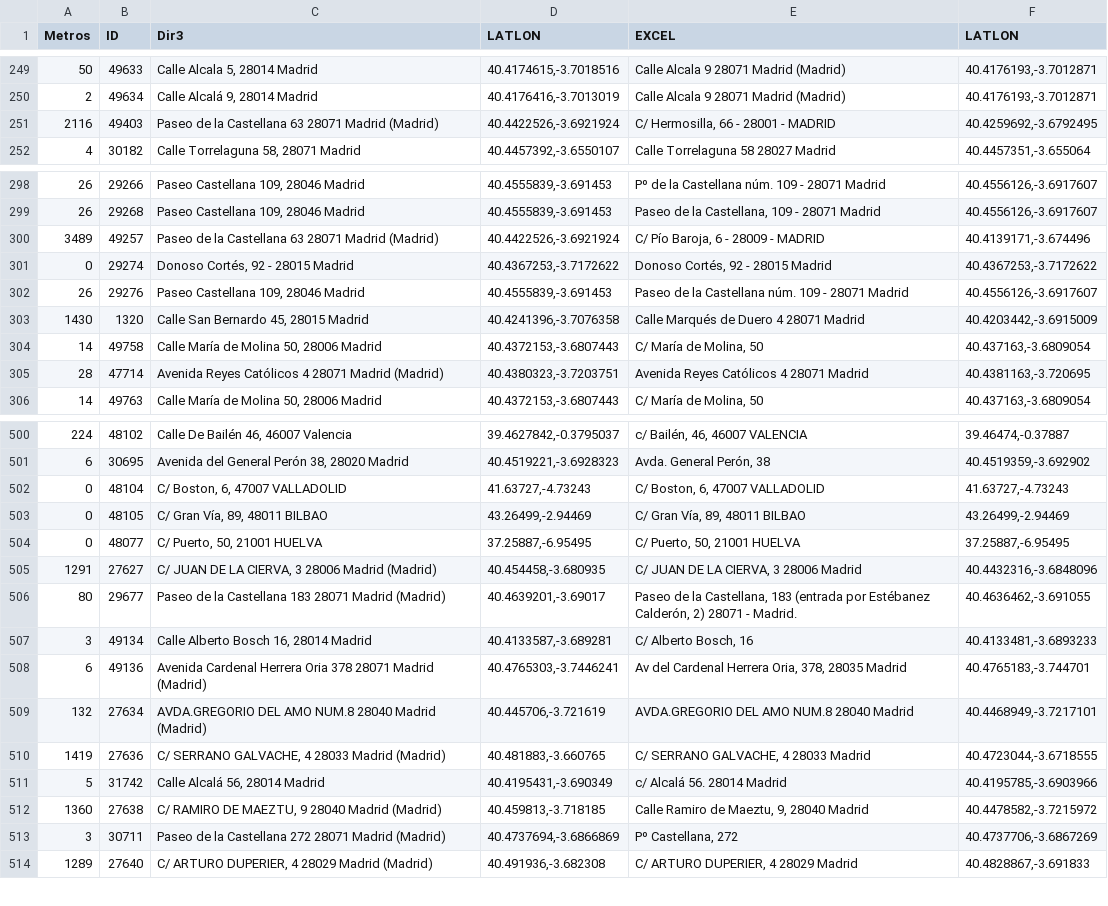
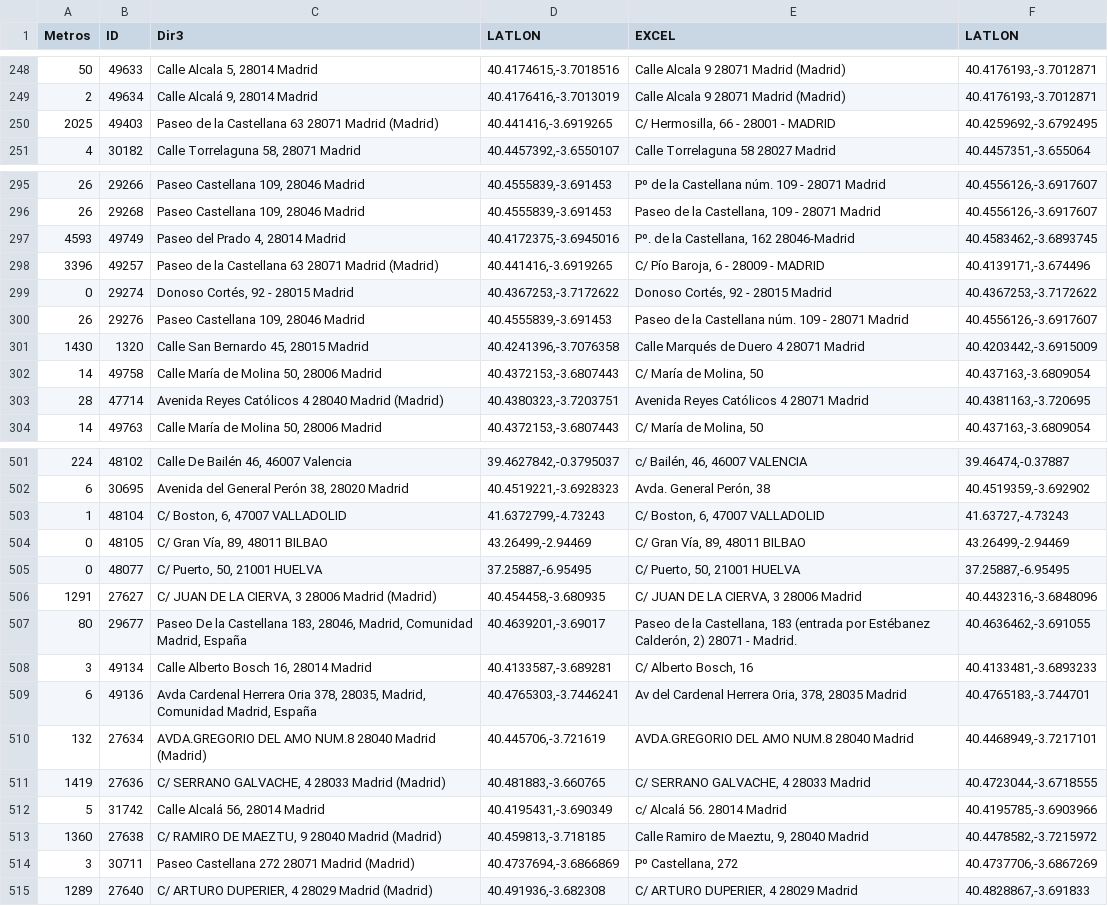
Before and after one commit to s-nt-s/TAI-Madrid, a CSV file: debug/direcciones.csv, drawn as a sheet; only a part is shown, gaps mark what is left out; the diff covers the shown part only.

```diff
--- a/debug/direcciones.csv
+++ b/debug/direcciones.csv
@@ -250,3 +249,3 @@ Metros	ID	Dir3	LATLON	EXCEL	LATLON
 2	49634	Calle Alcalá 9, 28014 Madrid	40.4176416,-3.7013019	Calle Alcala 9 28071 Madrid (Madrid)	40.4176193,-3.7012871
-2116	49403	Paseo de la Castellana 63 28071 Madrid (Madrid)	40.4422526,-3.6921924	C/ Hermosilla, 66 - 28001 - MADRID	40.4259692,-3.6792495
+2025	49403	Paseo de la Castellana 63 28071 Madrid (Madrid)	40.441416,-3.6919265	C/ Hermosilla, 66 - 28001 - MADRID	40.4259692,-3.6792495
 4	30182	Calle Torrelaguna 58, 28071 Madrid	40.4457392,-3.6550107	Calle Torrelaguna 58 28027 Madrid	40.4457351,-3.655064
@@ -299,3 +296,4 @@ Metros	ID	Dir3	LATLON	EXCEL	LATLON
 26	29268	Paseo Castellana 109, 28046 Madrid	40.4555839,-3.691453	Paseo de la Castellana, 109 - 28071 Madrid	40.4556126,-3.6917607
-3489	49257	Paseo de la Castellana 63 28071 Madrid (Madrid)	40.4422526,-3.6921924	C/ Pío Baroja, 6 - 28009 - MADRID	40.4139171,-3.674496
+4593	49749	Paseo del Prado 4, 28014 Madrid	40.4172375,-3.6945016	Pº. de la Castellana, 162 28046-Madrid	40.4583462,-3.6893745
+3396	49257	Paseo de la Castellana 63 28071 Madrid (Madrid)	40.441416,-3.6919265	C/ Pío Baroja, 6 - 28009 - MADRID	40.4139171,-3.674496
 0	29274	Donoso Cortés, 92 - 28015 Madrid	40.4367253,-3.7172622	Donoso Cortés, 92 - 28015 Madrid	40.4367253,-3.7172622
@@ -304,3 +302,3 @@ Metros	ID	Dir3	LATLON	EXCEL	LATLON
 14	49758	Calle María de Molina 50, 28006 Madrid	40.4372153,-3.6807443	C/ María de Molina, 50	40.437163,-3.6809054
-28	47714	Avenida Reyes Católicos 4 28071 Madrid (Madrid)	40.4380323,-3.7203751	Avenida Reyes Católicos 4 28071 Madrid	40.4381163,-3.720695
+28	47714	Avenida Reyes Católicos 4 28040 Madrid (Madrid)	40.4380323,-3.7203751	Avenida Reyes Católicos 4 28071 Madrid	40.4381163,-3.720695
 14	49763	Calle María de Molina 50, 28006 Madrid	40.4372153,-3.6807443	C/ María de Molina, 50	40.437163,-3.6809054
@@ -501,3 +502,3 @@ Metros	ID	Dir3	LATLON	EXCEL	LATLON
 6	30695	Avenida del General Perón 38, 28020 Madrid	40.4519221,-3.6928323	Avda. General Perón, 38	40.4519359,-3.692902
-0	48104	C/ Boston, 6, 47007 VALLADOLID	41.63727,-4.73243	C/ Boston, 6, 47007 VALLADOLID	41.63727,-4.73243
+1	48104	C/ Boston, 6, 47007 VALLADOLID	41.6372799,-4.73243	C/ Boston, 6, 47007 VALLADOLID	41.63727,-4.73243
 0	48105	C/ Gran Vía, 89, 48011 BILBAO	43.26499,-2.94469	C/ Gran Vía, 89, 48011 BILBAO	43.26499,-2.94469
@@ -505,5 +506,5 @@ Metros	ID	Dir3	LATLON	EXCEL	LATLON
 1291	27627	C/ JUAN DE LA CIERVA, 3 28006 Madrid (Madrid)	40.454458,-3.680935	C/ JUAN DE LA CIERVA, 3 28006 Madrid	40.4432316,-3.6848096
-80	29677	Paseo de la Castellana 183 28071 Madrid (Madrid)	40.4639201,-3.69017	Paseo de la Castellana, 183 (entrada por Estébanez Calderón, 2) 28071 - Madrid.	40.4636462,-3.691055
+80	29677	Paseo De la Castellana 183, 28046, Madrid, Comunidad Madrid, España	40.4639201,-3.69017	Paseo de la Castellana, 183 (entrada por Estébanez Calderón, 2) 28071 - Madrid.	40.4636462,-3.691055
 3	49134	Calle Alberto Bosch 16, 28014 Madrid	40.4133587,-3.689281	C/ Alberto Bosch, 16	40.4133481,-3.6893233
-6	49136	Avenida Cardenal Herrera Oria 378 28071 Madrid (Madrid)	40.4765303,-3.7446241	Av del Cardenal Herrera Oria, 378, 28035 Madrid	40.4765183,-3.744701
+6	49136	Avda Cardenal Herrera Oria 378, 28035, Madrid, Comunidad Madrid, España	40.4765303,-3.7446241	Av del Cardenal Herrera Oria, 378, 28035 Madrid	40.4765183,-3.744701
 132	27634	AVDA.GREGORIO DEL AMO NUM.8 28040 Madrid (Madrid)	40.445706,-3.721619	AVDA.GREGORIO DEL AMO NUM.8 28040 Madrid	40.4468949,-3.7217101
@@ -512,3 +513,3 @@ Metros	ID	Dir3	LATLON	EXCEL	LATLON
 1360	27638	C/ RAMIRO DE MAEZTU, 9 28040 Madrid (Madrid)	40.459813,-3.718185	Calle Ramiro de Maeztu, 9, 28040 Madrid	40.4478582,-3.7215972
-3	30711	Paseo de la Castellana 272 28071 Madrid (Madrid)	40.4737694,-3.6866869	Pº Castellana, 272	40.4737706,-3.6867269
+3	30711	Paseo Castellana 272 28071 Madrid (Madrid)	40.4737694,-3.6866869	Pº Castellana, 272	40.4737706,-3.6867269
 1289	27640	C/ ARTURO DUPERIER, 4 28029 Madrid (Madrid)	40.491936,-3.682308	C/ ARTURO DUPERIER, 4 28029 Madrid	40.4828867,-3.691833
```
Also changed, not shown: 1 added row, 13 moved rows and 35 edited cells elsewhere in this file, 13 other files.
